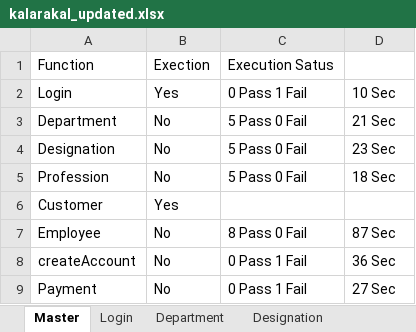
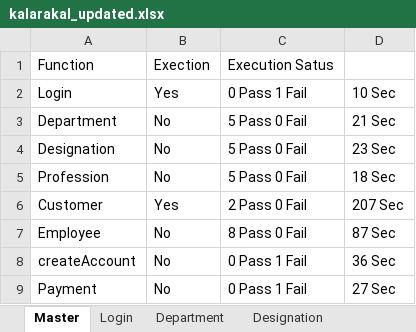
Before and after one commit to Chella001/automation_crm, an Excel workbook: kalarakal_updated.xlsx, sheet Master, drawn as a sheet; values as stored, in another font and other column widths than the file's, no borders; the diff names each change by its address in the sheet, - before the commit and + after, or states it on an @@ line.

```diff
--- a/kalarakal_updated.xlsx (sheet Master)
+++ b/kalarakal_updated.xlsx (sheet Master)
-C6: (empty)
+C6: 2 Pass 0 Fail
-D6: (empty)
+D6: 207 Sec
```
Also changed, not shown: sheet Sheet1, sheet Customer, 4 other files.
